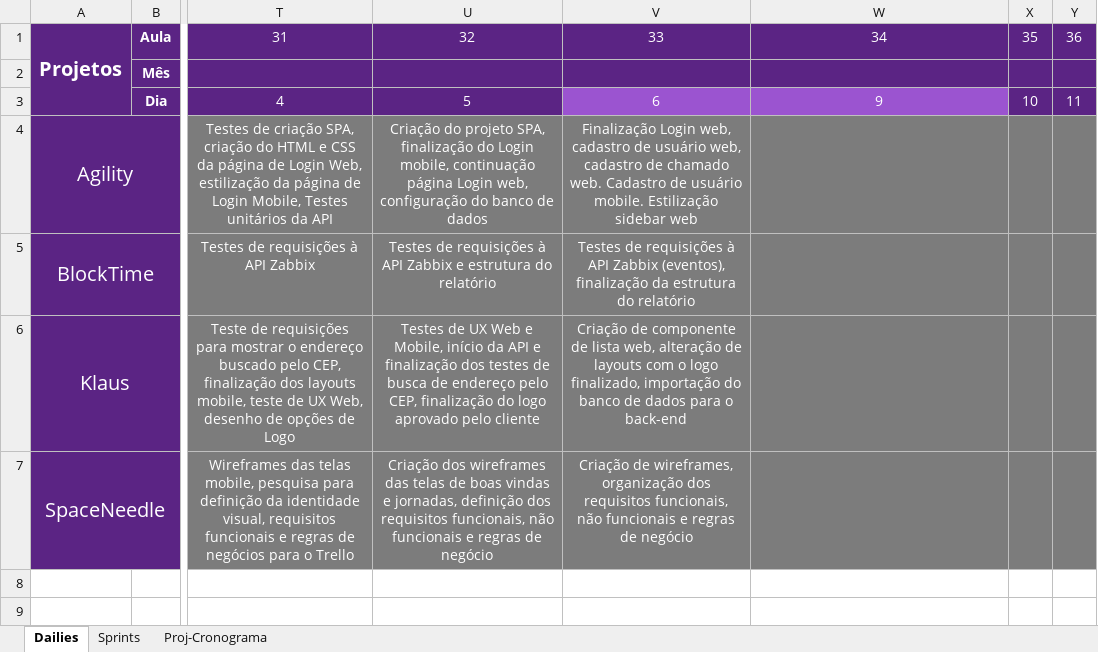
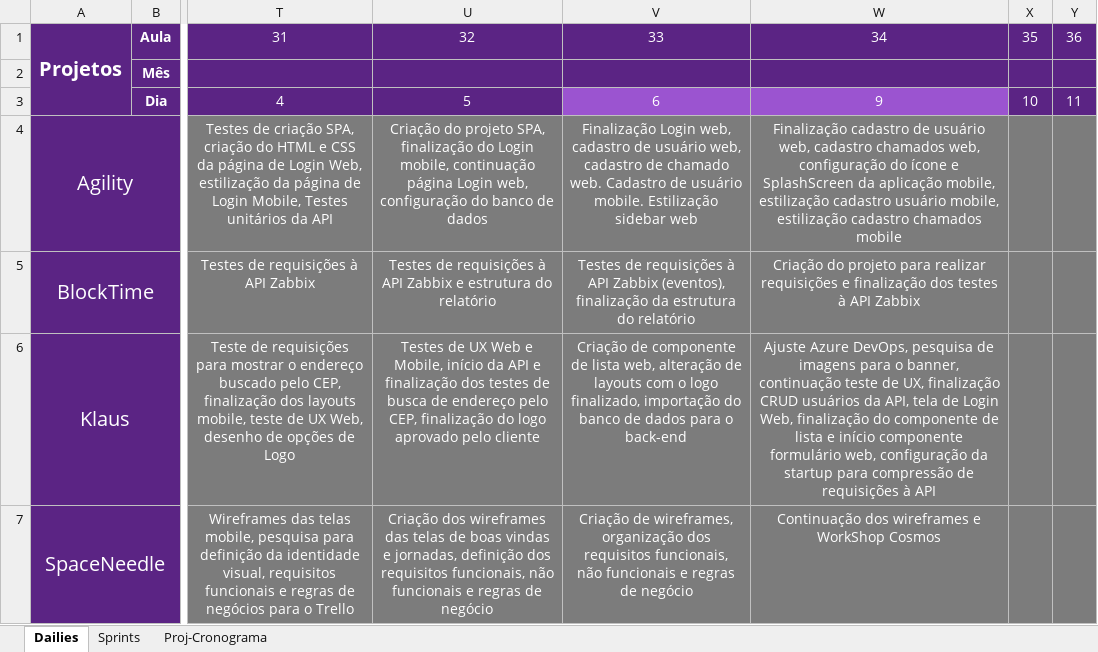
Before and after one commit to Saulomsantos/2s2019-t3-mentoria, an Excel workbook: Cronograma/Projeto_Cronograma_acompanhamento_manha.xlsx, sheet Dailies, drawn as a sheet; only a part is shown, gaps mark what is left out; values as stored, in another font and other column widths than the file's, no borders; the diff names each change by its address in the sheet, - before the commit and + after, or states it on an @@ line.

Commit message:
Adiciona daily realizada em 10-09

```diff
--- a/Cronograma/Projeto_Cronograma_acompanhamento_manha.xlsx (sheet Dailies)
+++ b/Cronograma/Projeto_Cronograma_acompanhamento_manha.xlsx (sheet Dailies)
-W4: (empty)
+W4: Finalização cadastro de usuário web, cadastro chamados web, configuração do ícone e SplashScreen da aplicação mobile, estilização cadastro usuário mobile, estilização cadastro chamados mobile
-W5: (empty)
+W5: Criação do projeto para realizar requisições e finalização dos testes à API Zabbix
-W6: (empty)
+W6: Ajuste Azure DevOps, pesquisa de imagens para o banner, continuação teste de UX, finalização CRUD usuários da API, tela de Login Web, finalização do componente de lista e início componente formulário web, configuração da startup para compressão de requisições à API
-W7: (empty)
+W7: Continuação dos wireframes e WorkShop Cosmos
```
